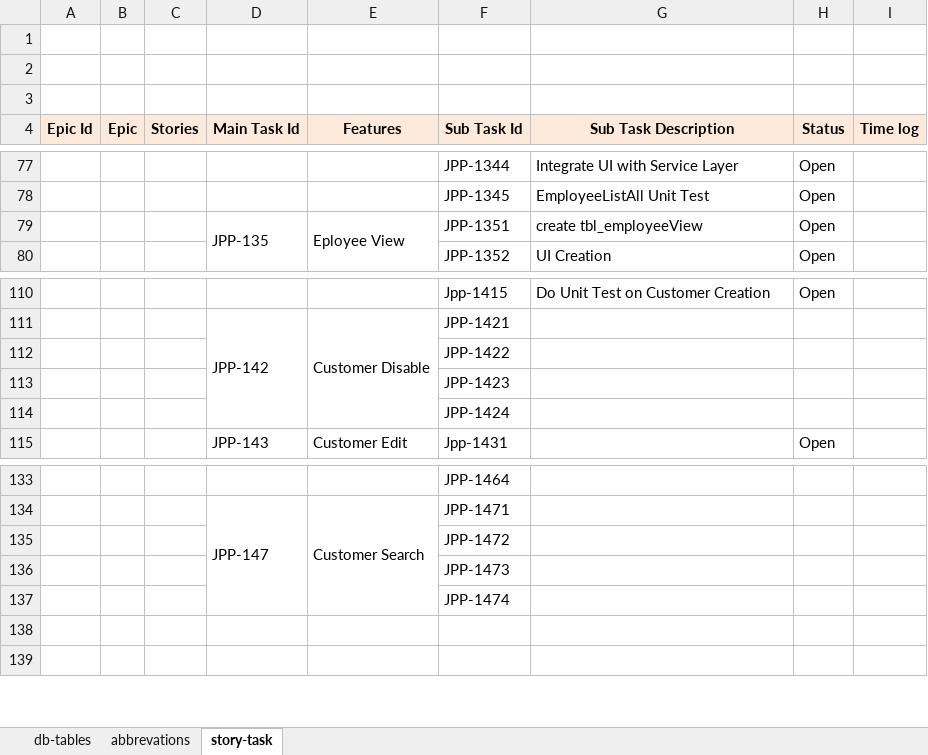
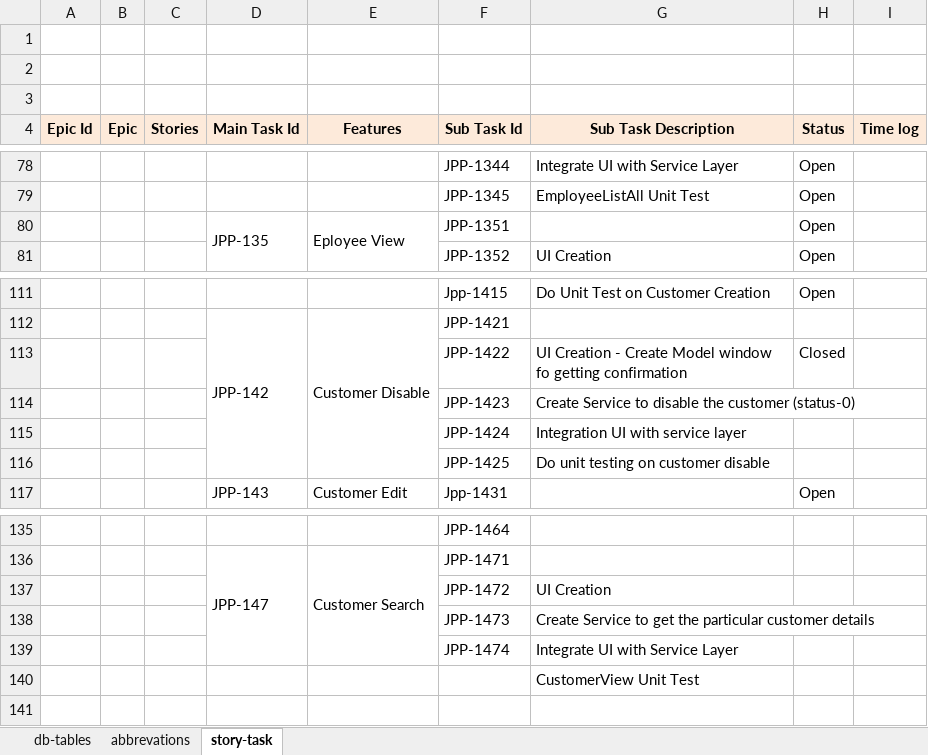
Before and after one commit to AbiseikVinifer/JPP, an Excel workbook: documents/db_table_design.xlsx, sheet story-task, drawn as a sheet; only a part is shown, gaps mark what is left out; values as stored, in another font and other column widths than the file's, no borders; removed rows and columns are numbered as before the commit, all else as after; the diff covers the shown part only; the diff names each change by its address in the sheet, - before the commit and + after, or states it on an @@ line.

Commit message:
Employee Module
Employee add, edit, update are done suceesfully

```diff
--- a/documents/db_table_design.xlsx (sheet story-task)
+++ b/documents/db_table_design.xlsx (sheet story-task)
-G80 (Sub Task Description): create tbl_employeeView
+G80 (Sub Task Description): (empty)
-row 112:  |  |  |  |  | JPP-1422
-row 113:  |  |  |  |  | JPP-1423
-row 114:  |  |  |  |  | JPP-1424
+row 113:  |  |  |  |  | JPP-1422 | UI Creation - Create Model window fo getting confirmation | Closed
+row 114:  |  |  |  |  | JPP-1423 | Create Service to disable the customer (status-0)
+row 115:  |  |  |  |  | JPP-1424 | Integration UI with service layer
+row 116:  |  |  |  |  | JPP-1425 | Do unit testing on customer disable
-G137 (Sub Task Description): (empty)
+G137 (Sub Task Description): UI Creation
-G138 (Sub Task Description): (empty)
+G138 (Sub Task Description): Create Service to get the particular customer details
-G139 (Sub Task Description): (empty)
+G139 (Sub Task Description): Integrate UI with Service Layer
-G140 (Sub Task Description): (empty)
+G140 (Sub Task Description): CustomerView Unit Test
```
Also changed, not shown: 2 added rows, 1 removed row, 21 edited cells, cell formats and merged cells elsewhere in this sheet, sheet db-tables, 20 other files.
